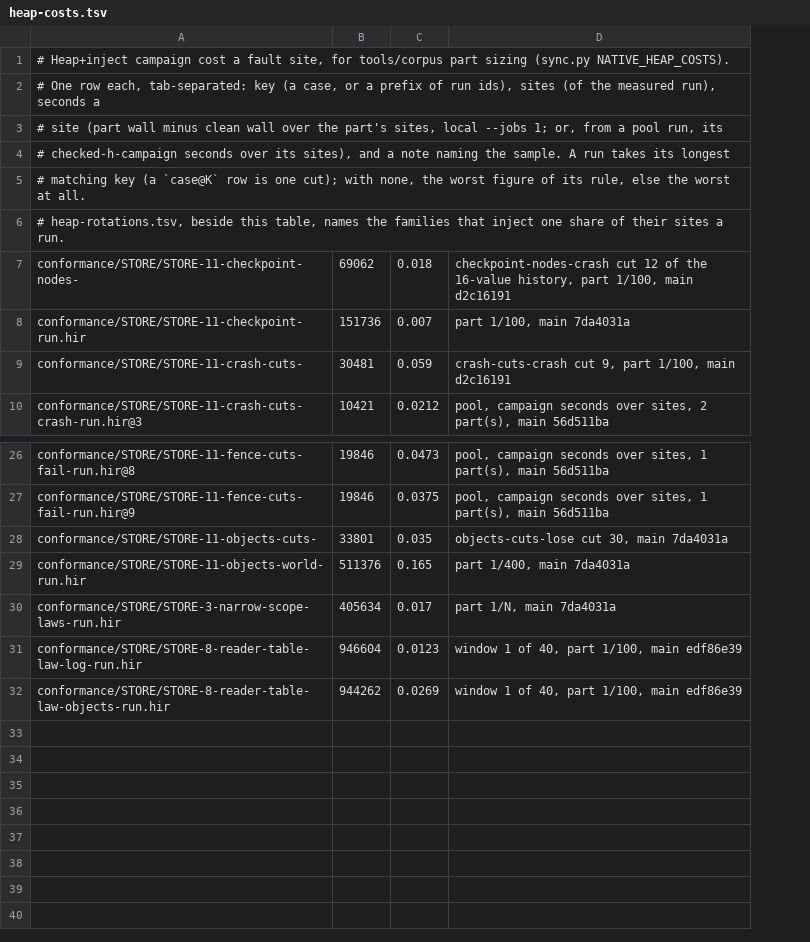
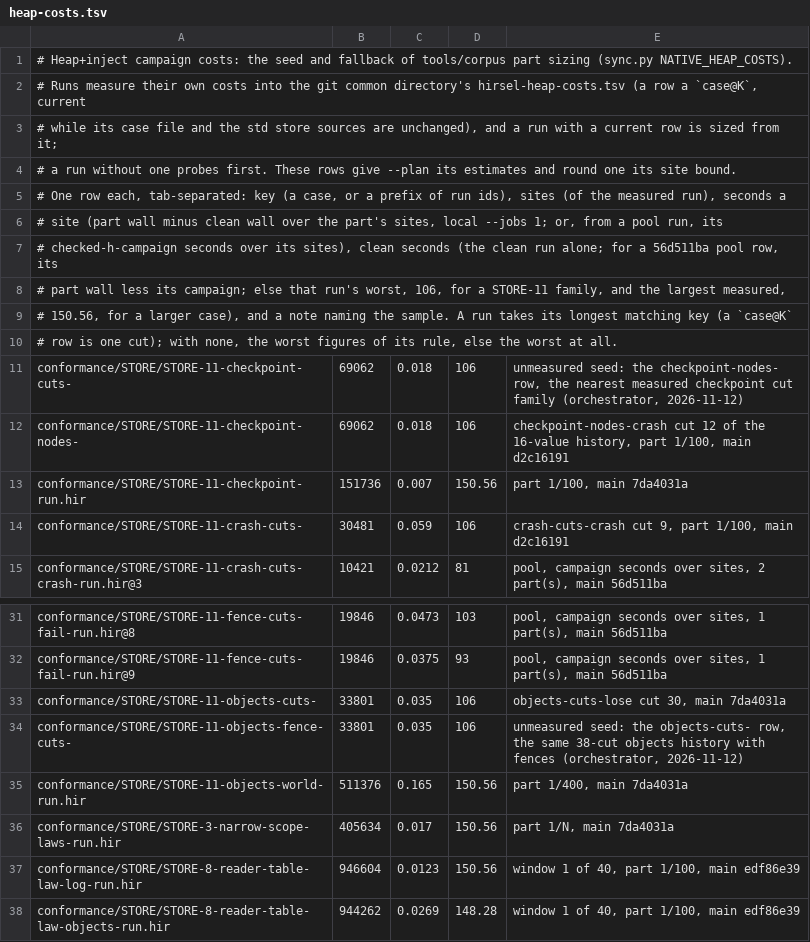
Before and after one commit to SamGalanakis/hirsel, a TSV file: native-tests/regressions/heap-costs.tsv, drawn as a sheet; only a part is shown, gaps mark what is left out; addresses are those after the commit; the diff names each change by its address in the sheet, - before the commit and + after, or states it on an @@ line.

Commit message:
Size heap fault parts from costs the runs measure (a ledger retired when the case or store sources change, a probe first without one), and run a STORE milestone as an open share of every family within 40 CPU-h and a land within 7

```diff
--- a/native-tests/regressions/heap-costs.tsv
+++ b/native-tests/regressions/heap-costs.tsv
+column D, rows 12-15: 106 | 150.56 | 106 | 81; rows 31-33: 103 | 93 | 106; rows 35-38: 150.56 | 150.56 | 150.56 | 148.28
-A1: …Heap+inject campaign cost a fault site, for tools/corpus part…
+A1: …Heap+inject campaign costs: the seed and fallback of tools/corpus part…
+row 2: # Runs measure their own costs into the git common directory's hirsel-heap-costs.tsv (a row a `case@K`, current
+row 3: # while its case file and the std store sources are unchanged), and a run with a current row is sized from it;
+row 4: # a run without one probes first. These rows give --plan its estimates and round one its site bound.
-A7: …its sites), and a note naming the sample. A run takes its longest
+A7: …its sites), clean seconds (the clean run alone; for a 56d511ba pool row, its
-A8: # matching key (a `case@K` row is one cut); with none, the worst figure of its rule, else the worst at all.
+A8: # part wall less its campaign; else that run's worst, 106, for a STORE-11 family, and the largest measured,
-A9: # heap-rotations.tsv, beside this table, names the families that inject one share of their sites a run.
+A9: # 150.56, for a larger case), and a note naming the sample. A run takes its longest matching key (a `case@K`
+row 10: # row is one cut); with none, the worst figures of its rule, else the worst at all.
+row 11: conformance/STORE/STORE-11-checkpoint-cuts- | 69062 | 0.018 | 106 | unmeasured seed: the checkpoint-nodes- row, the nearest measured checkpoint cut family (orchestrator, 2026-11-12)
+row 34: conformance/STORE/STORE-11-objects-fence-cuts- | 33801 | 0.035 | 106 | unmeasured seed: the objects-cuts- row, the same 38-cut objects history with fences (orchestrator, 2026-11-12)
```
Also changed, not shown: native-tests/regressions/store-land.tsv, 22 other files.
